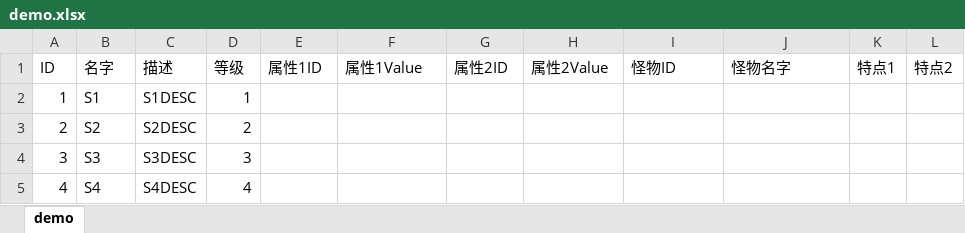
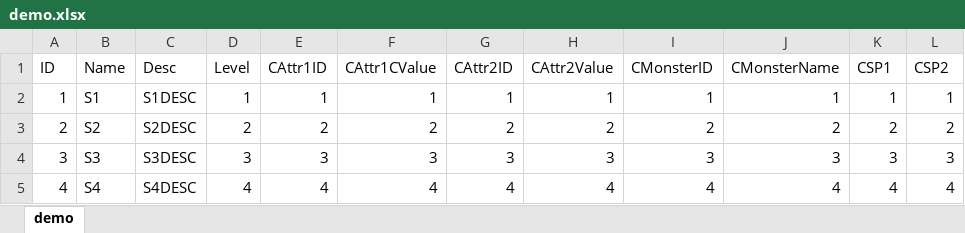
Before and after one commit to jj4jj/gameconfloader, an Excel workbook: xls/demo.xlsx, sheet demo, drawn as a sheet; only a part is shown; values as stored, in another font and other column widths than the file's, no borders; the diff covers the shown part only; the diff names each change by its address in the sheet, - before the commit and + after, or states it on an @@ line.

```diff
--- a/xls/demo.xlsx (sheet demo)
+++ b/xls/demo.xlsx (sheet demo)
-B1: 名字
+B1: Name
-C1: 描述
+C1: Desc
-D1: 等级
+D1: Level
-E1: 属性1ID
+E1: CAttr1ID
-F1: 属性1Value
+F1: CAttr1CValue
-G1: 属性2ID
+G1: CAttr2ID
-H1: 属性2Value
+H1: CAttr2Value
-I1: 怪物ID
+I1: CMonsterID
-J1: 怪物名字
+J1: CMonsterName
-K1: 特点1
+K1: CSP1
-L1: 特点2
+L1: CSP2
-E2 (CAttr1ID): (empty)
+E2 (CAttr1ID): 1
-F2 (CAttr1CValue): (empty)
+F2 (CAttr1CValue): 1
-G2 (CAttr2ID): (empty)
+G2 (CAttr2ID): 1
-H2 (CAttr2Value): (empty)
+H2 (CAttr2Value): 1
-I2 (CMonsterID): (empty)
+I2 (CMonsterID): 1
-J2 (CMonsterName): (empty)
+J2 (CMonsterName): 1
-K2 (CSP1): (empty)
+K2 (CSP1): 1
-L2 (CSP2): (empty)
+L2 (CSP2): 1
-E3 (CAttr1ID): (empty)
+E3 (CAttr1ID): 2
-F3 (CAttr1CValue): (empty)
+F3 (CAttr1CValue): 2
-G3 (CAttr2ID): (empty)
+G3 (CAttr2ID): 2
-H3 (CAttr2Value): (empty)
+H3 (CAttr2Value): 2
-I3 (CMonsterID): (empty)
+I3 (CMonsterID): 2
-J3 (CMonsterName): (empty)
+J3 (CMonsterName): 2
-K3 (CSP1): (empty)
+K3 (CSP1): 2
-L3 (CSP2): (empty)
+L3 (CSP2): 2
-E4 (CAttr1ID): (empty)
+E4 (CAttr1ID): 3
-F4 (CAttr1CValue): (empty)
+F4 (CAttr1CValue): 3
-G4 (CAttr2ID): (empty)
+G4 (CAttr2ID): 3
-H4 (CAttr2Value): (empty)
+H4 (CAttr2Value): 3
-I4 (CMonsterID): (empty)
+I4 (CMonsterID): 3
-J4 (CMonsterName): (empty)
+J4 (CMonsterName): 3
-K4 (CSP1): (empty)
+K4 (CSP1): 3
-L4 (CSP2): (empty)
+L4 (CSP2): 3
-E5 (CAttr1ID): (empty)
+E5 (CAttr1ID): 4
-F5 (CAttr1CValue): (empty)
+F5 (CAttr1CValue): 4
-G5 (CAttr2ID): (empty)
+G5 (CAttr2ID): 4
-H5 (CAttr2Value): (empty)
+H5 (CAttr2Value): 4
-I5 (CMonsterID): (empty)
+I5 (CMonsterID): 4
-J5 (CMonsterName): (empty)
+J5 (CMonsterName): 4
-K5 (CSP1): (empty)
+K5 (CSP1): 4
-L5 (CSP2): (empty)
+L5 (CSP2): 4
```
Also changed, not shown: 8 edited cells elsewhere in this sheet, 20 other files.
